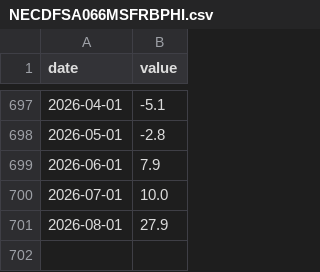
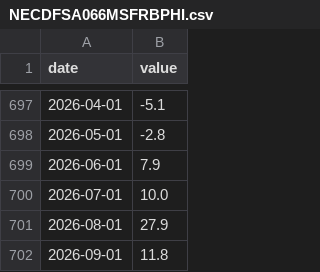
Before and after one commit to farraf-cpu/faractionradar, a CSV file: data/raw/NECDFSA066MSFRBPHI.csv, drawn as a sheet; only a part is shown, gaps mark what is left out.

```diff
--- a/data/raw/NECDFSA066MSFRBPHI.csv
+++ b/data/raw/NECDFSA066MSFRBPHI.csv
@@ -701 +701,2 @@ date,value
 2026-08-01,27.9
+2026-09-01,11.8
```
Also changed, not shown: data/processed/features.csv, data/raw/CCSA.csv, 7 other files.
